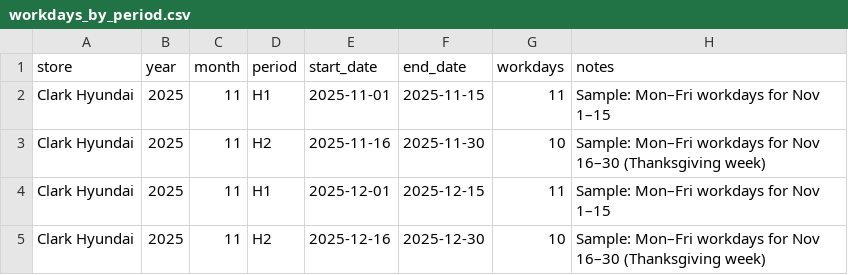
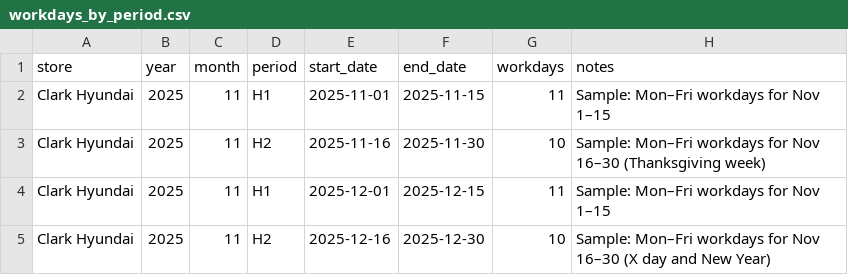
Before and after one commit to BabakRosewater/tech-pay-config, a CSV file: workdays_by_period.csv, drawn as a sheet.

Commit message:
Update workdays_by_period.csv

```diff
--- a/workdays_by_period.csv
+++ b/workdays_by_period.csv
@@ -4,2 +4,2 @@ Clark Hyundai,2025,11,H2,2025-11-16,2025-11-30,10,"Sample: Mon–Fri workdays fo
 Clark Hyundai,2025,11,H1,2025-12-01,2025-12-15,11,"Sample: Mon–Fri workdays for Nov 1–15"
-Clark Hyundai,2025,11,H2,2025-12-16,2025-12-30,10,"Sample: Mon–Fri workdays for Nov 16–30 (Thanksgiving week)"
+Clark Hyundai,2025,11,H2,2025-12-16,2025-12-30,10,"Sample: Mon–Fri workdays for Nov 16–30 (X day and New Year)"
```
